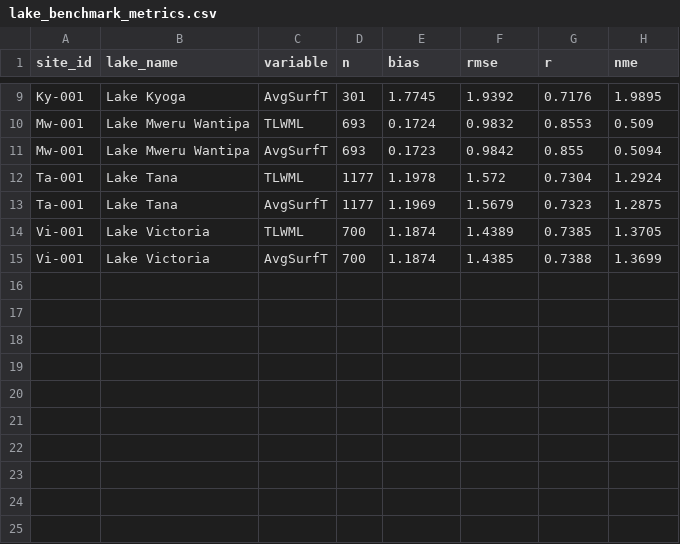
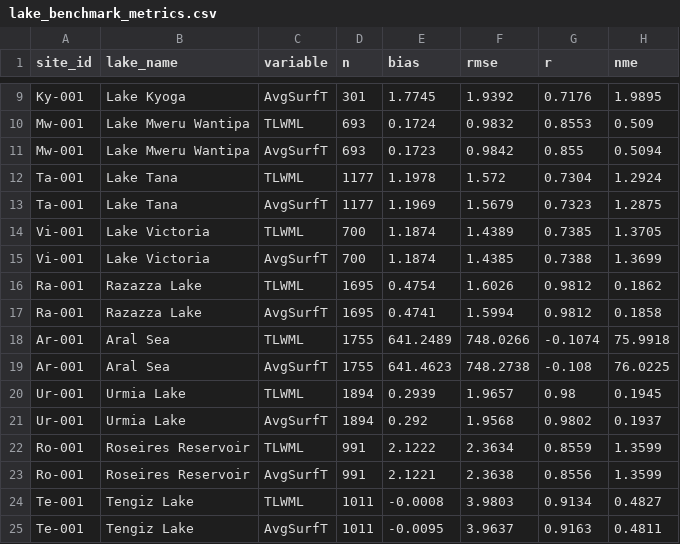
Before and after one commit to gpbalsamo/ifs-lakebench, a CSV file: benchmark/dashboards/output_spunup_2017-2022/lake_benchmark_metrics.csv, drawn as a sheet; only a part is shown, gaps mark what is left out; the diff names each change by its address in the sheet, - before the commit and + after, or states it on an @@ line.

```diff
--- a/benchmark/dashboards/output_spunup_2017-2022/lake_benchmark_metrics.csv
+++ b/benchmark/dashboards/output_spunup_2017-2022/lake_benchmark_metrics.csv
+row 16: Ra-001 | Razazza Lake | TLWML | 1695 | 0.4754 | 1.6026 | 0.9812 | 0.1862
+row 17: Ra-001 | Razazza Lake | AvgSurfT | 1695 | 0.4741 | 1.5994 | 0.9812 | 0.1858
+row 18: Ar-001 | Aral Sea | TLWML | 1755 | 641.2489 | 748.0266 | -0.1074 | 75.9918
+row 19: Ar-001 | Aral Sea | AvgSurfT | 1755 | 641.4623 | 748.2738 | -0.108 | 76.0225
+row 20: Ur-001 | Urmia Lake | TLWML | 1894 | 0.2939 | 1.9657 | 0.98 | 0.1945
+row 21: Ur-001 | Urmia Lake | AvgSurfT | 1894 | 0.292 | 1.9568 | 0.9802 | 0.1937
+row 22: Ro-001 | Roseires Reservoir | TLWML | 991 | 2.1222 | 2.3634 | 0.8559 | 1.3599
+row 23: Ro-001 | Roseires Reservoir | AvgSurfT | 991 | 2.1221 | 2.3638 | 0.8556 | 1.3599
+row 24: Te-001 | Tengiz Lake | TLWML | 1011 | -0.0008 | 3.9803 | 0.9134 | 0.4827
+row 25: Te-001 | Tengiz Lake | AvgSurfT | 1011 | -0.0095 | 3.9637 | 0.9163 | 0.4811
```
Also changed, not shown: sites/candidate_lakes.csv, sites/lakes.csv, 2 other files.
